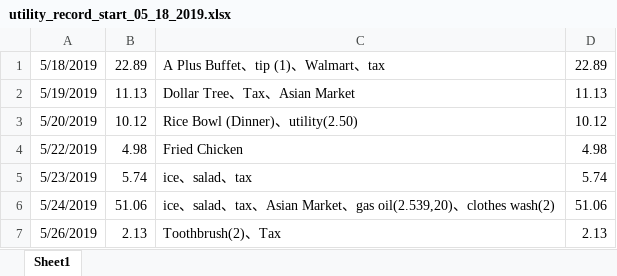
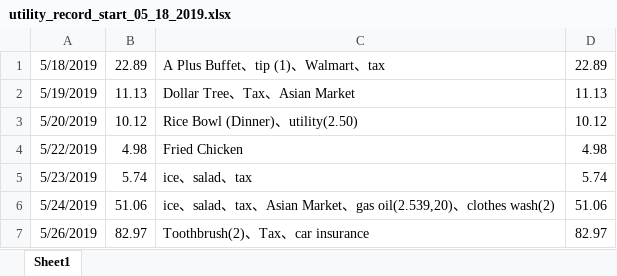
Before and after one commit to jiaqixu/personal_utility, an Excel workbook: utility_record_start_05_18_2019.xlsx, sheet Sheet1, drawn as a sheet; values as stored, in another font and other column widths than the file's, no borders; the diff names each change by its address in the sheet, - before the commit and + after, or states it on an @@ line.

Commit message:
add_05_26_2019_car_insurance

```diff
--- a/utility_record_start_05_18_2019.xlsx (sheet Sheet1)
+++ b/utility_record_start_05_18_2019.xlsx (sheet Sheet1)
-B7: 2.13
+B7: 82.97
-C7: Toothbrush(2)、Tax
+C7: Toothbrush(2)、Tax、car insurance
-D7: 2.13
+D7: 82.97
```
